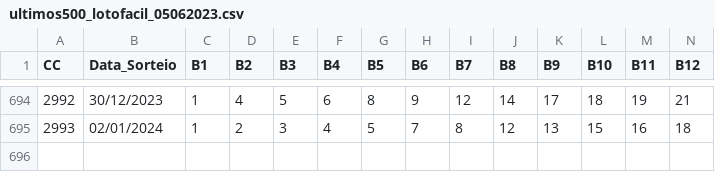
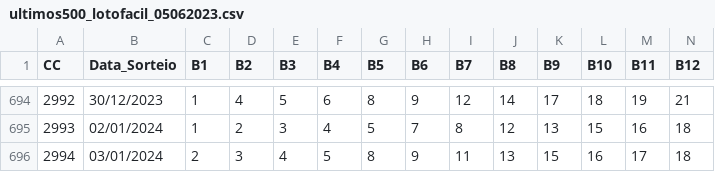
Before and after one commit to cesarac666/loterias, a CSV file: ultimos500_lotofacil_05062023.csv, drawn as a sheet; only a part is shown, gaps mark what is left out; rows hold the shown columns only; the diff names each change by its address in the sheet, - before the commit and + after, or states it on an @@ line.

Commit message:
Update 2994

```diff
--- a/ultimos500_lotofacil_05062023.csv
+++ b/ultimos500_lotofacil_05062023.csv
+row 696: 2994 | 03/01/2024 | 2 | 3 | 4 | 5 | 8 | 9 | 11 | 13 | 15 | 16 | 17 | 18
```
